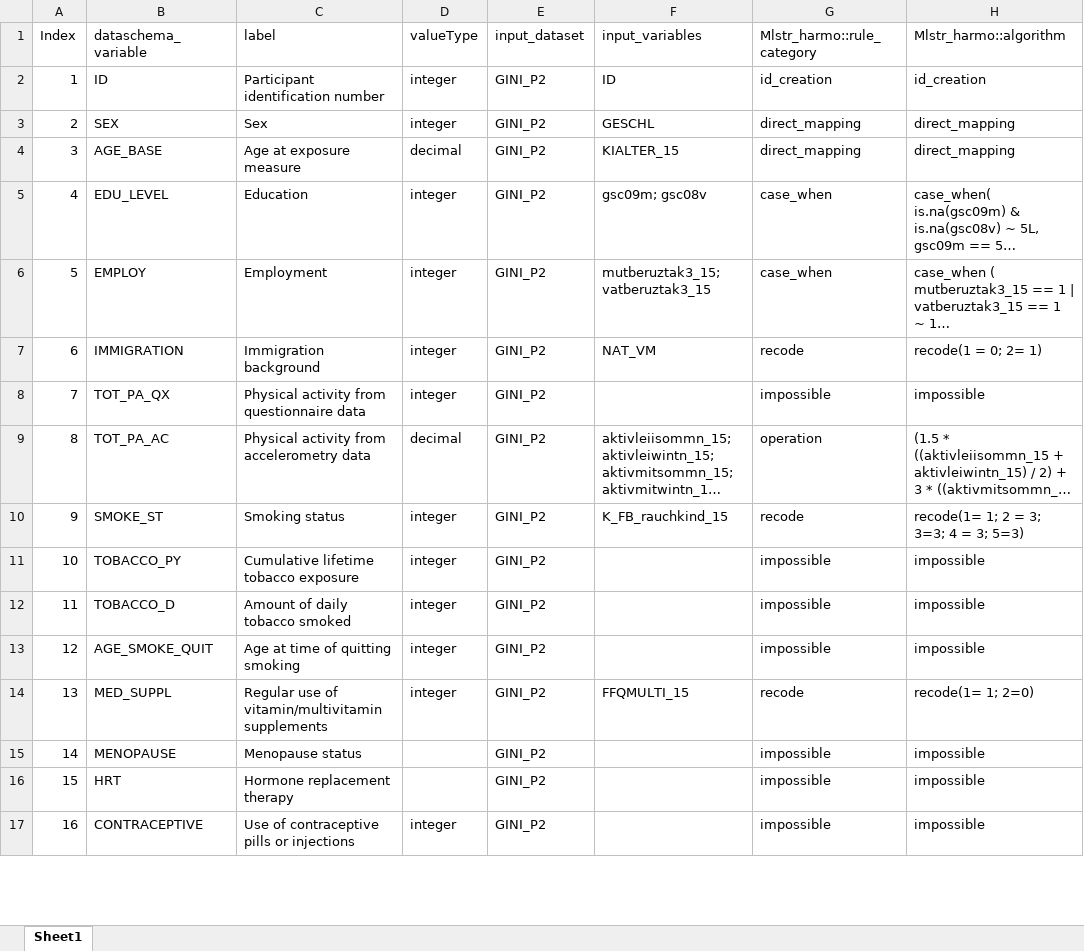
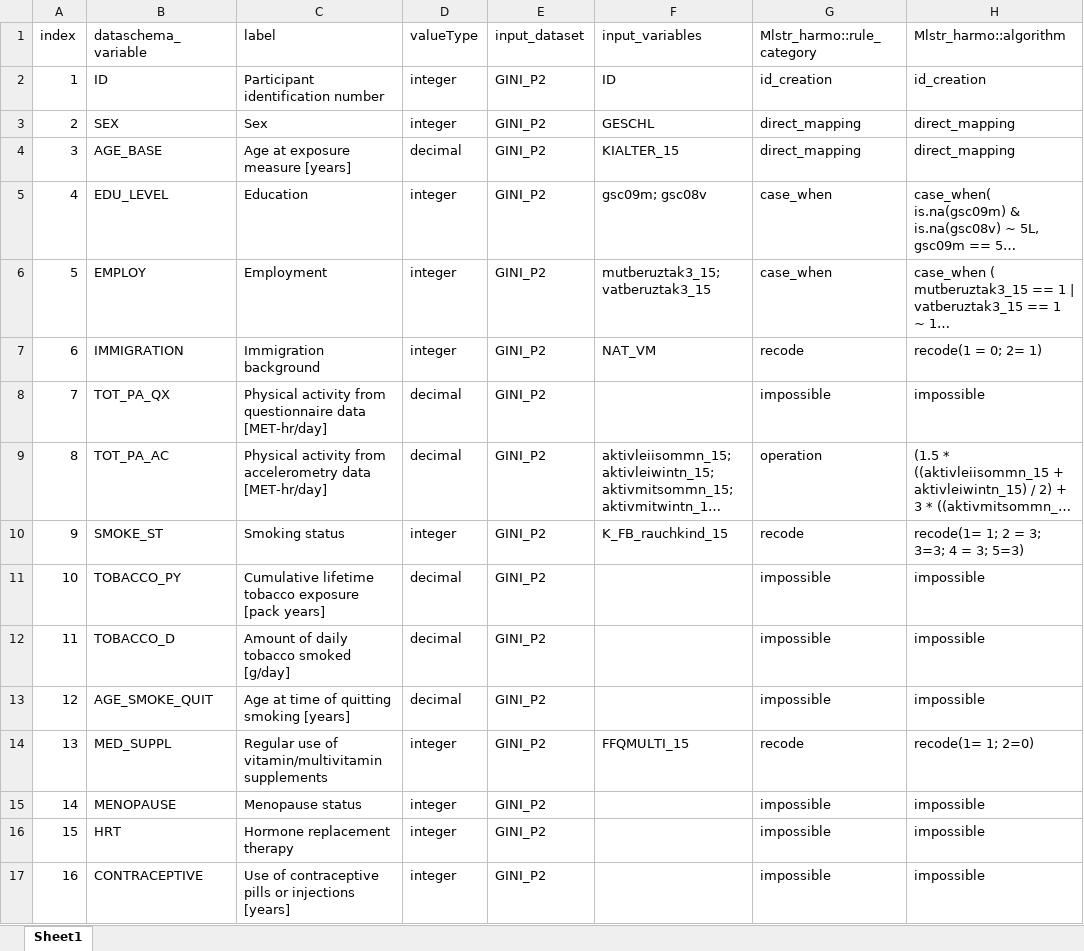
Before and after one commit to nfdi4health/use-cases-harmonisation, an Excel workbook: rmonize/data_proc_elem/DPE_GINI_P2.xlsx, sheet Sheet1, drawn as a sheet; only a part is shown; long unchanged cells end in …; values as stored, in another font and other column widths than the file's, no borders; the diff covers the shown part only; the diff names each change by its address in the sheet, - before the commit and + after, or states it on an @@ line.

Commit message:
DPE GINI P2 labels to match Dataschema and correction on REDMEAT status detail

```diff
--- a/rmonize/data_proc_elem/DPE_GINI_P2.xlsx (sheet Sheet1)
+++ b/rmonize/data_proc_elem/DPE_GINI_P2.xlsx (sheet Sheet1)
-A1: Index
+A1: index
-C4 (label): Age at exposure measure
+C4 (label): Age at exposure measure [years]
-C8 (label): …questionnaire data
+C8 (label): …questionnaire data [MET-hr/day]
-D8 (valueType): integer
+D8 (valueType): decimal
-C9 (label): …accelerometry data
+C9 (label): …accelerometry data [MET-hr/day]
-C11 (label): Cumulative lifetime tobacco exposure
+C11 (label): Cumulative lifetime tobacco exposure [pack years]
-D11:D13 (valueType): integer
+D11:D13 (valueType): decimal
-C12 (label): Amount of daily tobacco smoked
+C12 (label): Amount of daily tobacco smoked [g/day]
-C13 (label): Age at time of quitting smoking
+C13 (label): Age at time of quitting smoking [years]
-D15:D16 (valueType): (empty)
+D15:D16 (valueType): integer
-C17 (label): Use of contraceptive pills or injections
+C17 (label): Use of contraceptive pills or injections [years]
```
Also changed, not shown: 76 edited cells elsewhere in this sheet.
